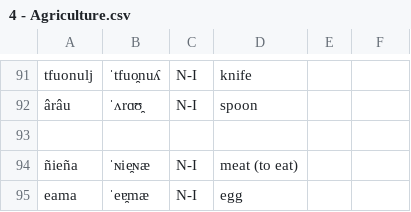
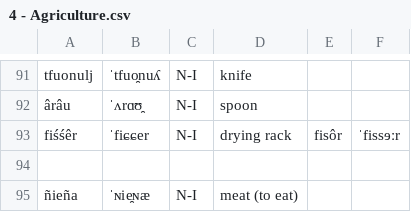
Before and after one commit to ausazh/Uhhuonanjh, a CSV file: vocab/4 - Agriculture.csv, drawn as a sheet; only a part is shown, gaps mark what is left out; the shorter side is filled out with more unchanged rows.

```diff
--- a/vocab/4 - Agriculture.csv
+++ b/vocab/4 - Agriculture.csv
@@ -92,2 +92,3 @@ tfuonulj,ˈtfuo̯nuʎ,N-I,knife,
 ârâu,ˈʌrɑʊ̯,N-I,spoon,
+fiśśêr,ˈfiɕɕer,N-I,drying rack,fisôr,ˈfissɘːr
 
```
Also changed, not shown: vocab/1 - Basic.csv, vocab/2 - Nature.csv, 5 other files.
